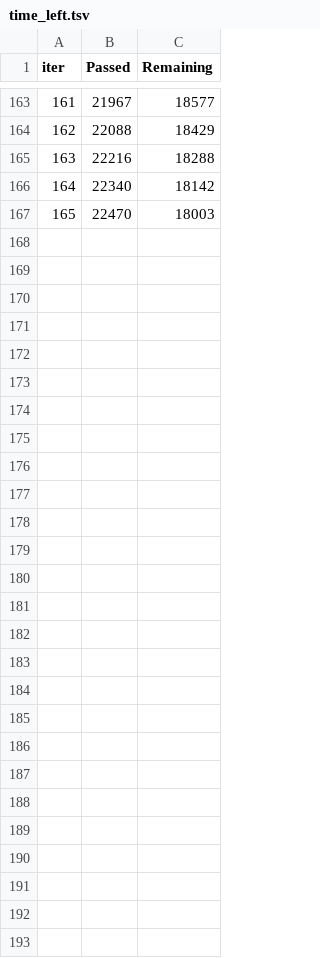
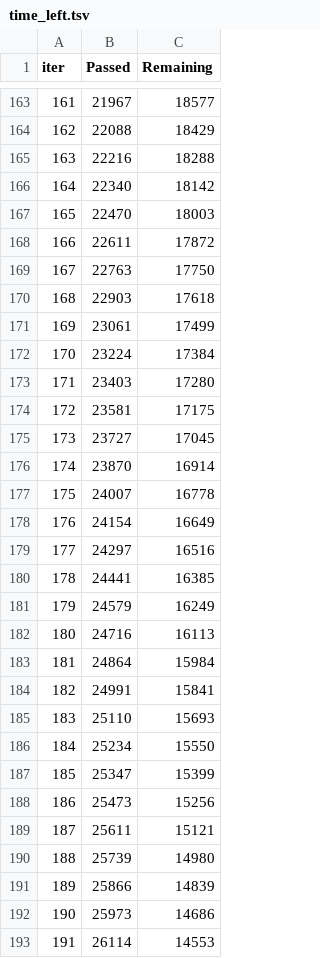
Before and after one commit to Philippm01/Thesis, a TSV file: src/catboost/catboost_info/time_left.tsv, drawn as a sheet; only a part is shown, gaps mark what is left out; the diff names each change by its address in the sheet, - before the commit and + after, or states it on an @@ line.

```diff
--- a/src/catboost/catboost_info/time_left.tsv
+++ b/src/catboost/catboost_info/time_left.tsv
+row 168: 166 | 22611 | 17872
+row 169: 167 | 22763 | 17750
+row 170: 168 | 22903 | 17618
+row 171: 169 | 23061 | 17499
+row 172: 170 | 23224 | 17384
+row 173: 171 | 23403 | 17280
+row 174: 172 | 23581 | 17175
+row 175: 173 | 23727 | 17045
+row 176: 174 | 23870 | 16914
+row 177: 175 | 24007 | 16778
+row 178: 176 | 24154 | 16649
+row 179: 177 | 24297 | 16516
+row 180: 178 | 24441 | 16385
+row 181: 179 | 24579 | 16249
+row 182: 180 | 24716 | 16113
+row 183: 181 | 24864 | 15984
+row 184: 182 | 24991 | 15841
+row 185: 183 | 25110 | 15693
+row 186: 184 | 25234 | 15550
+row 187: 185 | 25347 | 15399
+row 188: 186 | 25473 | 15256
+row 189: 187 | 25611 | 15121
+row 190: 188 | 25739 | 14980
+row 191: 189 | 25866 | 14839
+row 192: 190 | 25973 | 14686
+row 193: 191 | 26114 | 14553
```
Also changed, not shown: src/catboost/catboost_info/learn_error.tsv, 1 other file.
